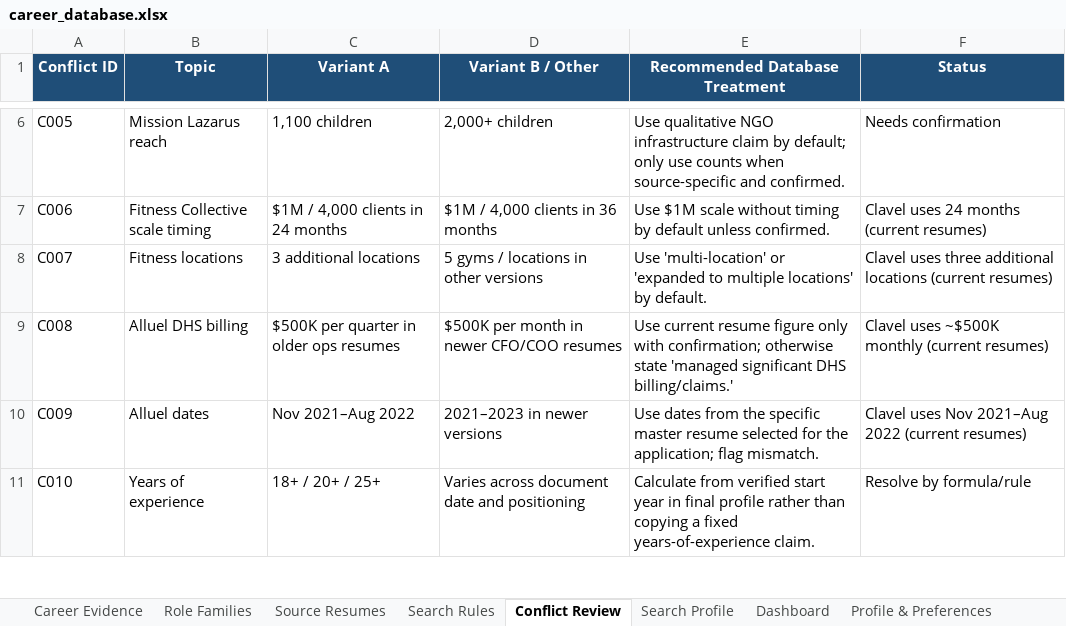
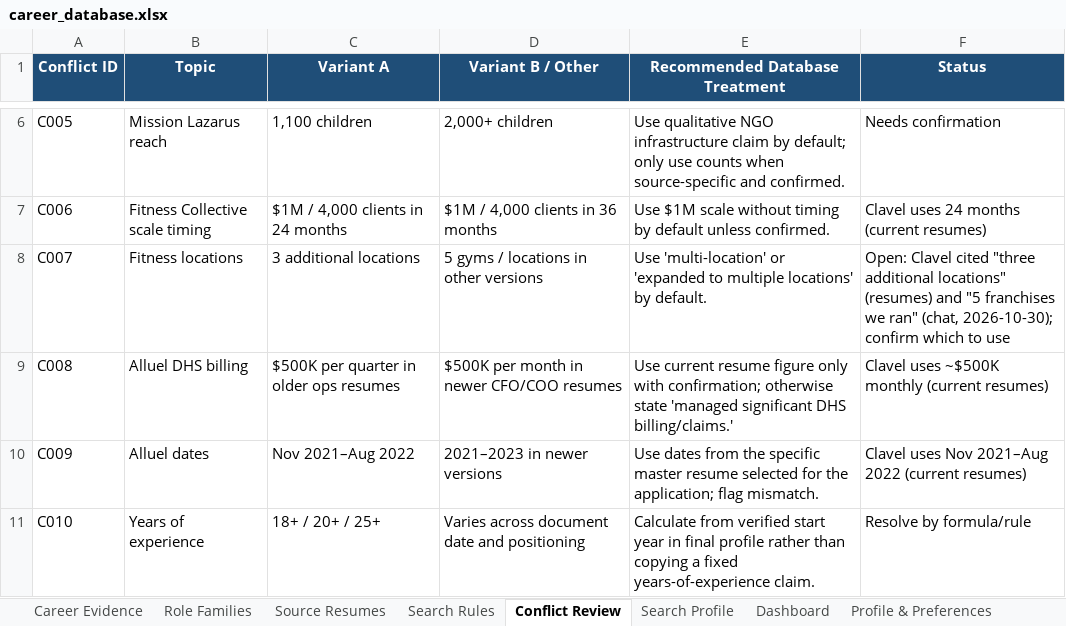
Before and after one commit to lazarreclavel3-stack/Leader1, an Excel workbook: jobsearch/career_database.xlsx, sheet Conflict Review, drawn as a sheet; only a part is shown, gaps mark what is left out; values as stored, in another font and other column widths than the file's, no borders; conditional formats and table styles not drawn; the diff names each change by its address in the sheet, - before the commit and + after, or states it on an @@ line.

```diff
--- a/jobsearch/career_database.xlsx (sheet Conflict Review)
+++ b/jobsearch/career_database.xlsx (sheet Conflict Review)
-F8 (Status): Clavel uses three additional locations (current resumes)
+F8 (Status): Open: Clavel cited "three additional locations" (resumes) and "5 franchises we ran" (chat, 2026-10-30); confirm which to use
```
Also changed, not shown: sheet Career Evidence.
